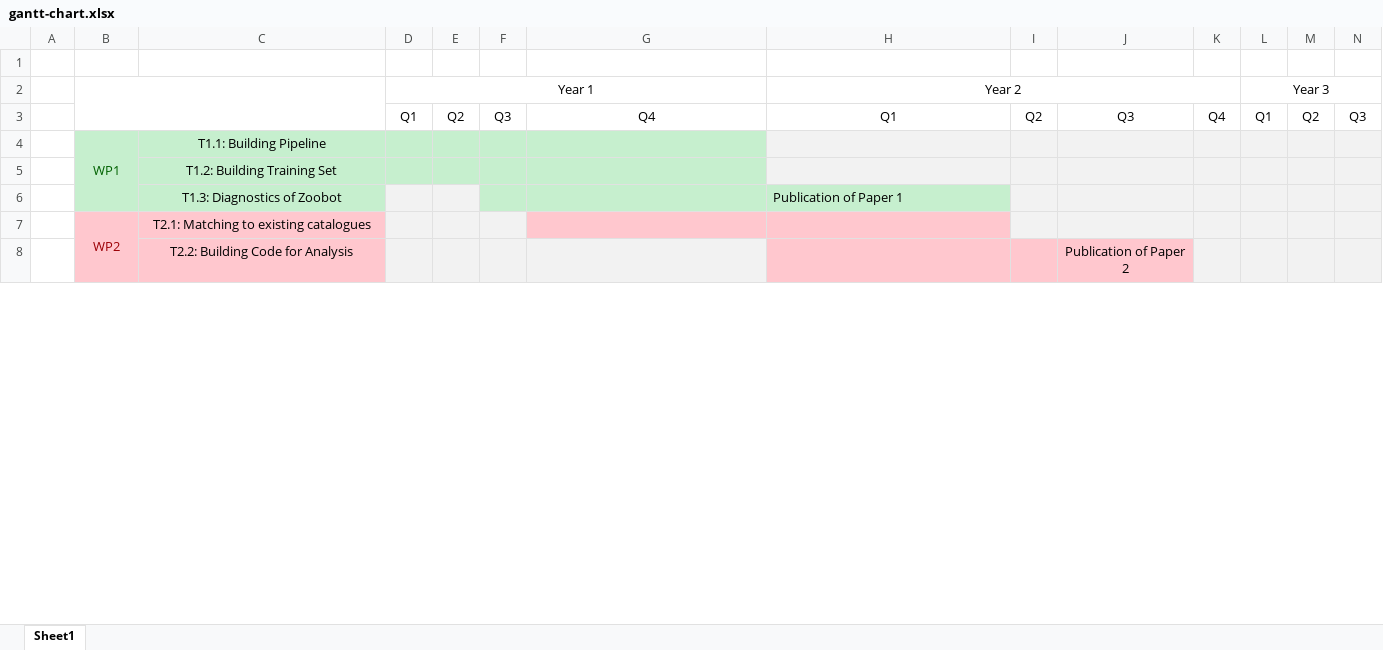
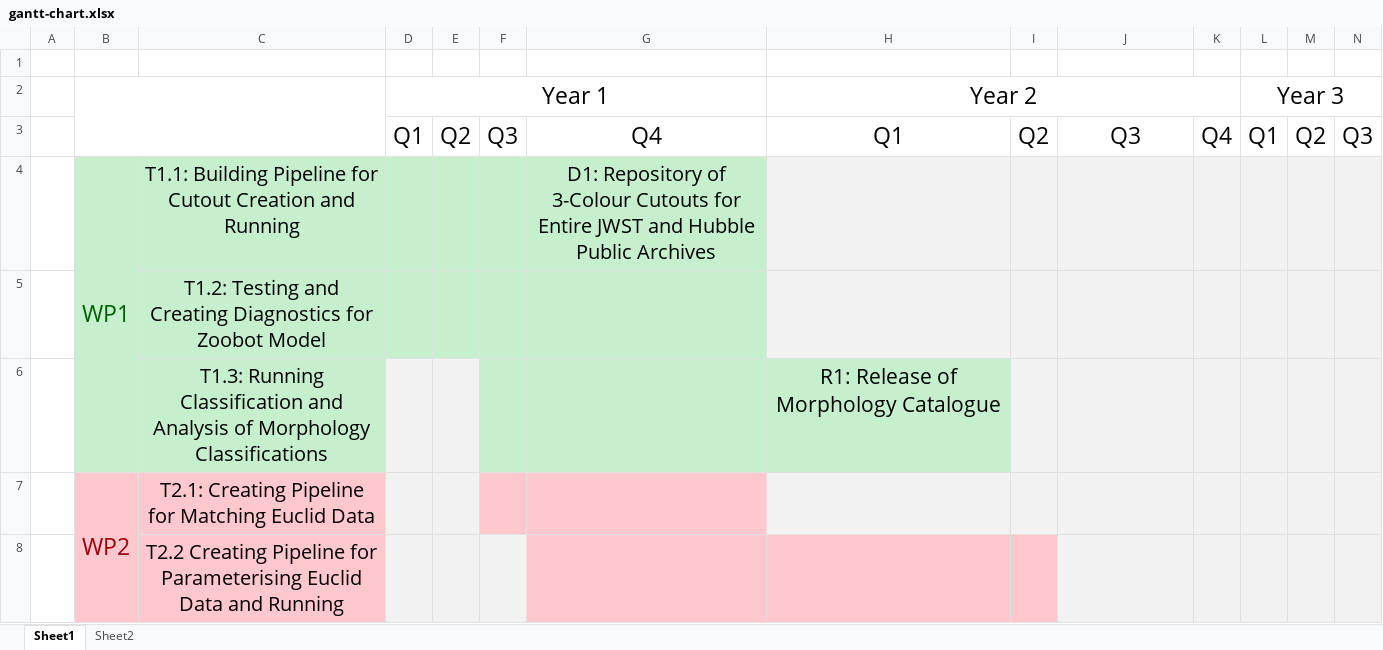
Before and after one commit to AstroORyan/esa-fellowship, an Excel workbook: plans/gantt-chart.xlsx, sheet Sheet1, drawn as a sheet; only a part is shown; values as stored, in another font and other column widths than the file's, no borders; removed rows and columns are numbered as before the commit, all else as after; rows hold the shown columns only; the diff covers the shown part only; the diff names each change by its address in the sheet, - before the commit and + after, or states it on an @@ line.

```diff
--- a/plans/gantt-chart.xlsx (sheet Sheet1)
+++ b/plans/gantt-chart.xlsx (sheet Sheet1)
+sheet tab: Sheet2
@@ D2 text size: larger @@
@@ H2 text size: larger @@
@@ L2 text size: larger @@
@@ D3:N3 text size: larger @@
-row 4:  | WP1 | T1.1: Building Pipeline
+row 4:  | WP1 | T1.1: Building Pipeline for Cutout Creation and Running |  |  |  | D1: Repository of 3-Colour Cutouts for Entire JWST and Hubble Public Archives
-C5: T1.2: Building Training Set
+C5: T1.2: Testing and Creating Diagnostics for Zoobot Model
@@ C5 text size: larger @@
-row 6:  |  | T1.3: Diagnostics of Zoobot |  |  |  |  | Publication of Paper 1
+row 6:  |  | T1.3: Running Classification and Analysis of Morphology Classifications |  |  |  |  | R1: Release of Morphology Catalogue
@@ B7:C7 text size: larger @@
-C7: T2.1: Matching to existing catalogues
+C7: T2.1: Creating Pipeline for Matching Euclid Data
-F7 fill: #F2F2F2
+F7 fill: #FFC7CE
-H7 fill: #FFC7CE
+H7 fill: #F2F2F2
-row 8:  |  | T2.2: Building Code for Analysis |  |  |  |  |  |  | Publication of Paper 2
+row 8:  |  | T2.2 Creating Pipeline for Parameterising Euclid Data and Running
```
Also changed, not shown: 4 added rows, 4 removed rows, 2 edited cells and cell formats elsewhere in this sheet, 8 other files.
